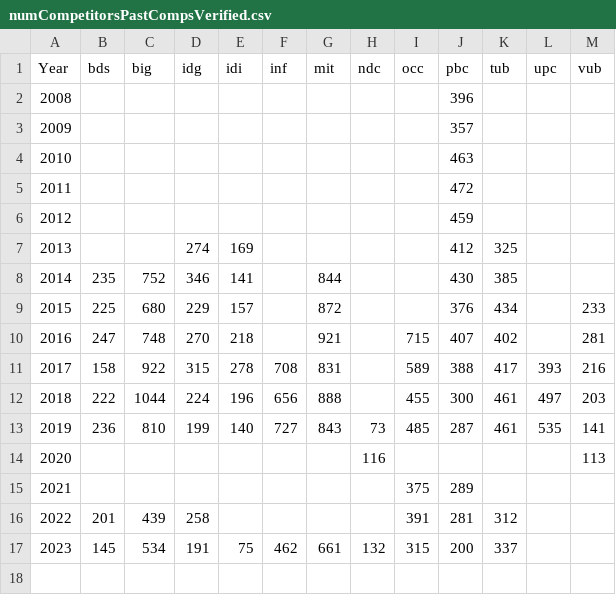
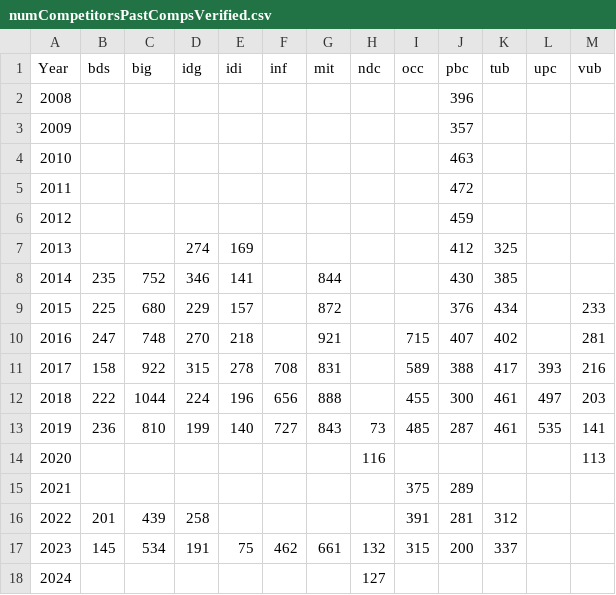
Before and after one commit to Niloc1624/YCN-Calculator, a CSV file: numCompetitorsPastCompsVerified.csv, drawn as a sheet; the diff names each change by its address in the sheet, - before the commit and + after, or states it on an @@ line.

```diff
--- a/numCompetitorsPastCompsVerified.csv
+++ b/numCompetitorsPastCompsVerified.csv
+row 18: 2024 |  |  |  |  |  |  | 127
```
Also changed, not shown: numCompetitorsPastComps.csv, 1 other file.
